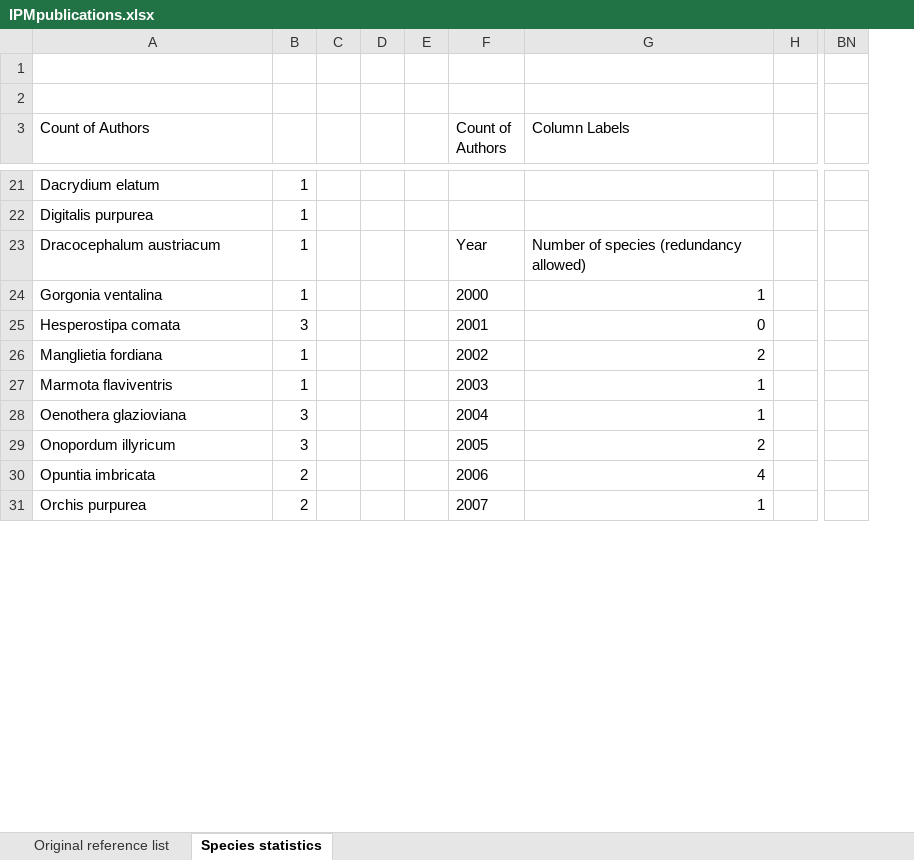
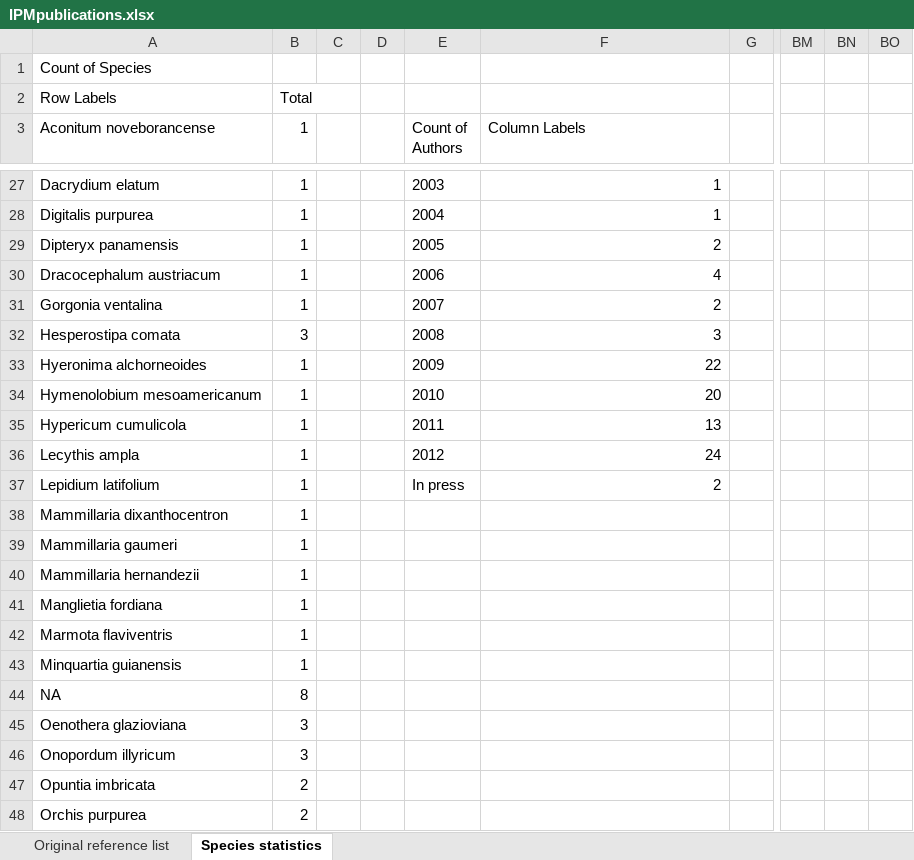
Before and after one commit to r-forge/ipmpack, an Excel workbook: www/IPMpublications.xlsx, sheet Species statistics, drawn as a sheet; only a part is shown, gaps mark what is left out; values as stored, in another font and other column widths than the file's, no borders; charts and pictures not drawn; removed rows and columns are numbered as before the commit, all else as after; rows hold the shown columns only; the diff covers the shown part only; the diff names each change by its address in the sheet, - before the commit and + after, or states it on an @@ line.

```diff
--- a/www/IPMpublications.xlsx (sheet Species statistics)
+++ b/www/IPMpublications.xlsx (sheet Species statistics)
-column E, empty
+column BN, empty
+column BO, empty
-A1 (Aconitum noveborancense): (empty)
+A1 (Aconitum noveborancense): Count of Species
-row 2: (empty)
+row 2: Row Labels | Total
-A3: Count of Authors
+A3: Aconitum noveborancense
-B3: (empty)
+B3: 1
-E27 (Count of Authors): (empty)
+E27 (Count of Authors): 2003
-F27:F28 (Column Labels): (empty)
+F27:F28 (Column Labels): 1
-E28 (Count of Authors): (empty)
+E28 (Count of Authors): 2004
+row 29: Dipteryx panamensis | 1 |  |  | 2005 | 2
-E30 (Count of Authors): Year
+E30 (Count of Authors): 2006
-F30 (Column Labels): Number of species (redundancy allowed)
+F30 (Column Labels): 4
-E31 (Count of Authors): 2000
+E31 (Count of Authors): 2007
-F31 (Column Labels): 1
+F31 (Column Labels): 2
-E32 (Count of Authors): 2001
+E32 (Count of Authors): 2008
-F32 (Column Labels): 0
+F32 (Column Labels): 3
+row 33: Hyeronima alchorneoides | 1 |  |  | 2009 | 22
+row 34: Hymenolobium mesoamericanum | 1 |  |  | 2010 | 20
+row 35: Hypericum cumulicola | 1 |  |  | 2011 | 13
+row 36: Lecythis ampla | 1 |  |  | 2012 | 24
+row 37: Lepidium latifolium | 1 |  |  | In press | 2
+row 38: Mammillaria dixanthocentron | 1
@@ row 57 moved to row 39: Mammillaria gaumeri @@
+row 40: Mammillaria hernandezii | 1
-E41 (Count of Authors): 2002
+E41 (Count of Authors): (empty)
-F41 (Column Labels): 2
+F41 (Column Labels): (empty)
-E42 (Count of Authors): 2003
+E42 (Count of Authors): (empty)
-F42 (Column Labels): 1
+F42 (Column Labels): (empty)
@@ row 50 moved to row 43: Minquartia guianensis @@
@@ row 58 moved to row 44: NA @@
-E45 (Count of Authors): 2004
+E45 (Count of Authors): (empty)
-F45 (Column Labels): 1
+F45 (Column Labels): (empty)
-E46 (Count of Authors): 2005
+E46 (Count of Authors): (empty)
-F46 (Column Labels): 2
+F46 (Column Labels): (empty)
-E47 (Count of Authors): 2006
+E47 (Count of Authors): (empty)
-F47 (Column Labels): 4
+F47 (Column Labels): (empty)
-E48 (Count of Authors): 2007
+E48 (Count of Authors): (empty)
-F48 (Column Labels): 1
+F48 (Column Labels): (empty)
```
Also changed, not shown: 6 added rows, 14 removed rows, 4 moved rows and 33 edited cells elsewhere in this sheet, sheet Original reference list, charts or pictures.
